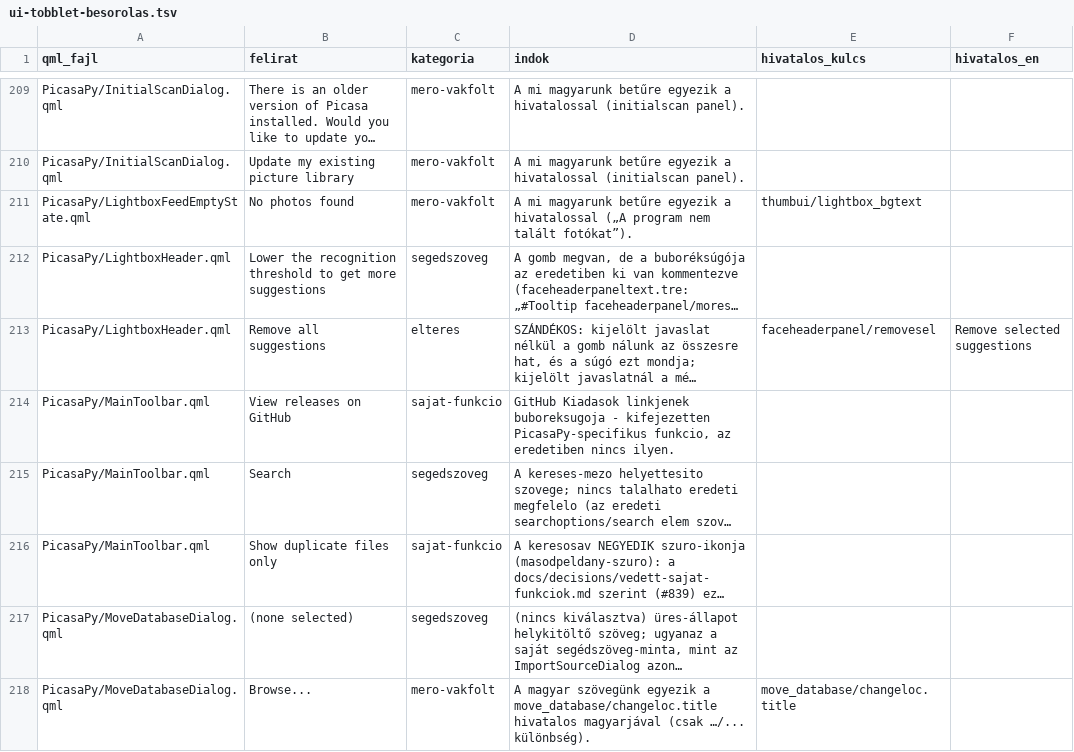
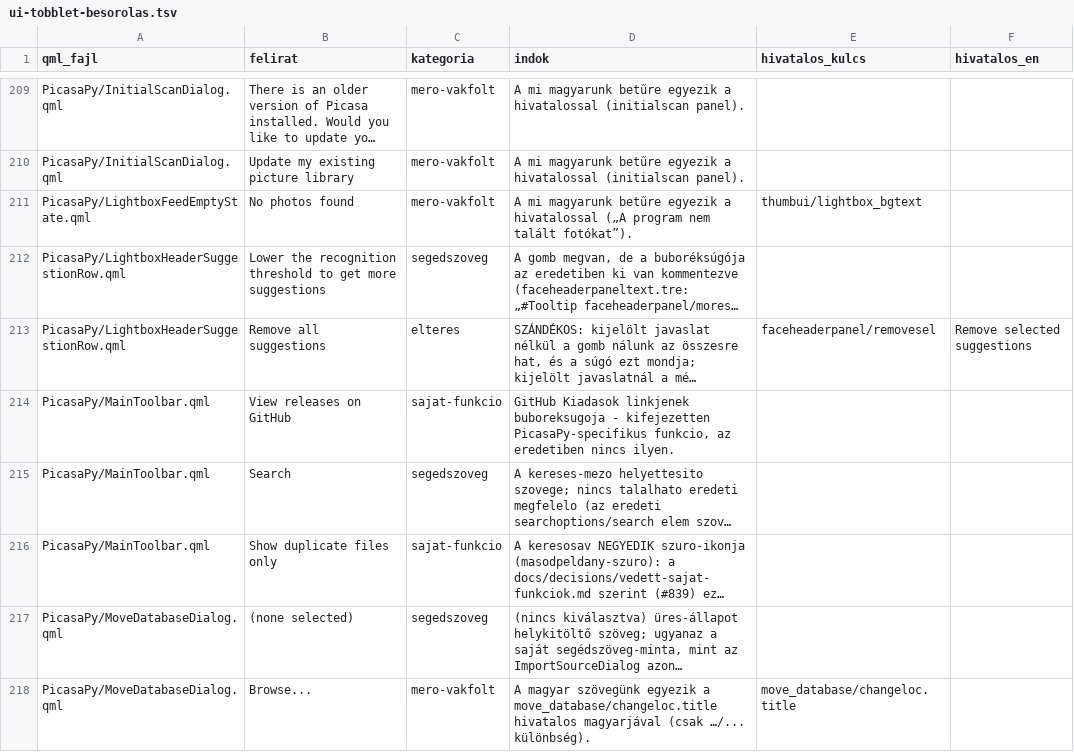
Before and after one commit to sanchomuzax/PicasaPy, a TSV file: docs/specs/ui-tobblet-besorolas.tsv, drawn as a sheet; only a part is shown, gaps mark what is left out; long unchanged cells end in …; the diff names each change by its address in the sheet, - before the commit and + after, or states it on an @@ line.

```diff
--- a/docs/specs/ui-tobblet-besorolas.tsv
+++ b/docs/specs/ui-tobblet-besorolas.tsv
-A212:A213 (qml_fajl): PicasaPy/LightboxHeader.qml
+A212:A213 (qml_fajl): PicasaPy/LightboxHeaderSuggestionRow.qml
```
